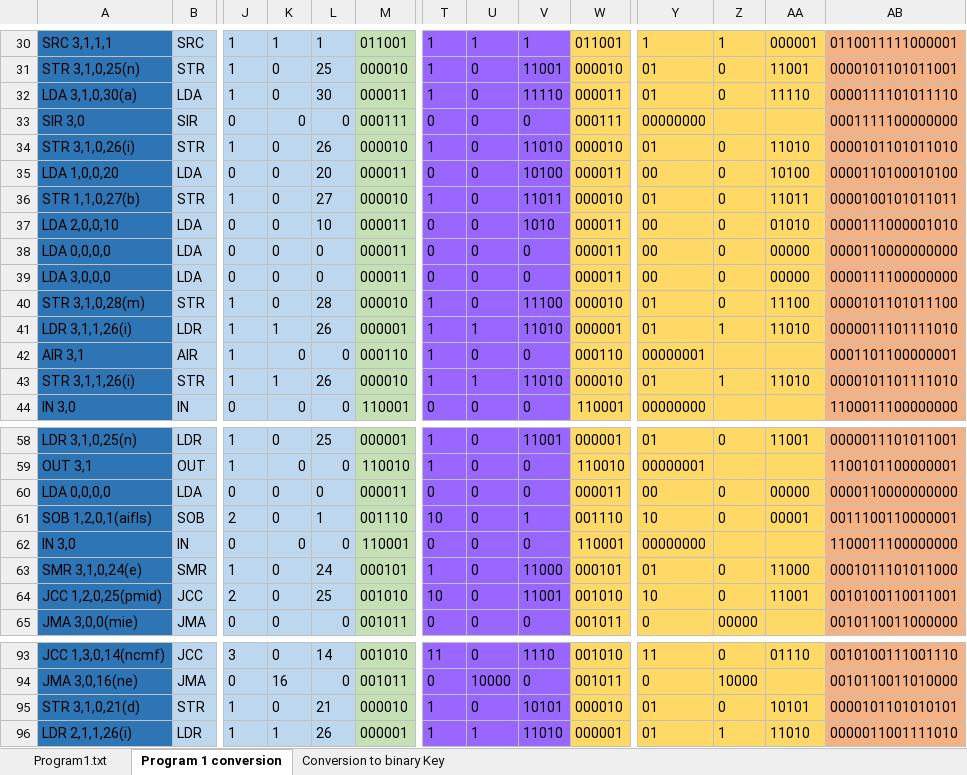
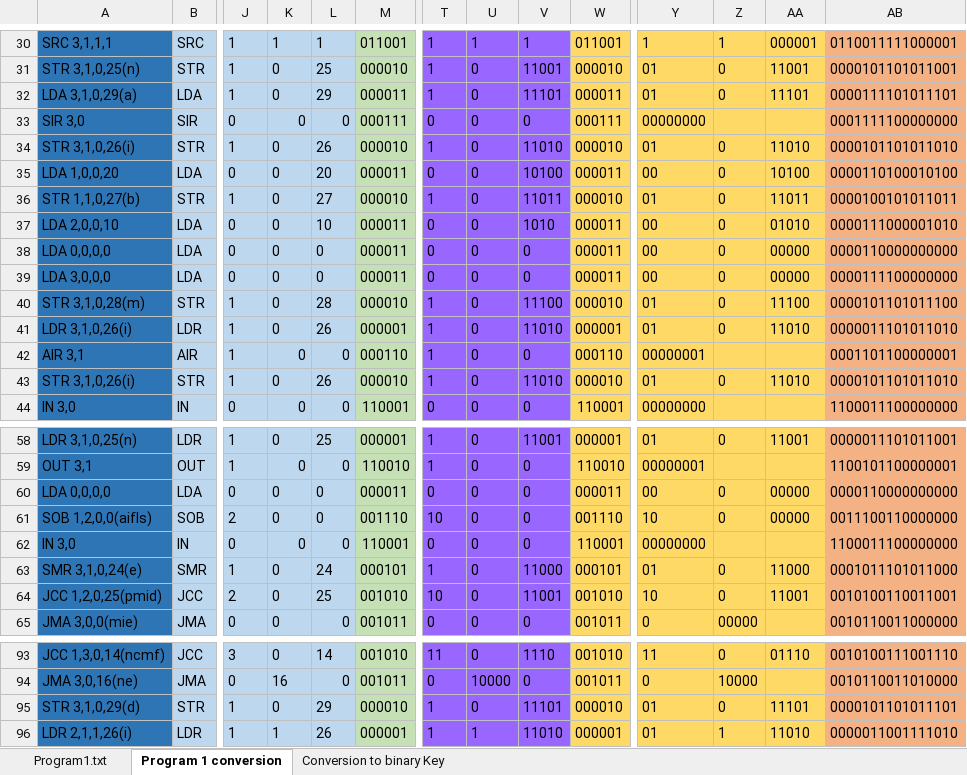
Before and after one commit to keegs23/GWU_ArchitectureProject, an Excel workbook: Convert to Binary_v3 - Program 1.xlsx, sheet Program 1 conversion, drawn as a sheet; only a part is shown, gaps mark what is left out; values as stored, in another font and other column widths than the file's, no borders; conditional formats not drawn; removed rows and columns are numbered as before the commit, all else as after; rows hold the shown columns only; the diff names each change by its address in the sheet, - before the commit and + after, or states it on an @@ line.

Commit message:
Program 1 fixes, cont.

```diff
--- a/Convert to Binary_v3 - Program 1.xlsx (sheet Program 1 conversion)
+++ b/Convert to Binary_v3 - Program 1.xlsx (sheet Program 1 conversion)
-A32: LDA 3,1,0,30(a)
+A32: LDA 3,1,0,29(a)
-L32: 30
+L32: 29
-V32: 11110
+V32: 11101
-AA32: 11110
+AA32: 11101
-AB32: 0000111101011110
+AB32: 0000111101011101
-row 41: LDR 3,1,1,26(i) | LDR | 1 | 1 | 26 | 000001 | 1 | 1 | 11010 | 000001 | 01 | 1 | 11010 | 0000011101111010
+row 41: LDR 3,1,0,26(i) | LDR | 1 | 0 | 26 | 000001 | 1 | 0 | 11010 | 000001 | 01 | 0 | 11010 | 0000011101011010
-A43: STR 3,1,1,26(i)
+A43: STR 3,1,0,26(i)
-K43: 1
+K43: 0
-U43: 1
+U43: 0
-Z43: 1
+Z43: 0
-AB43: 0000101101111010
+AB43: 0000101101011010
-A61: SOB 1,2,0,1(aifls)
+A61: SOB 1,2,0,0(aifls)
-L61: 1
+L61: 0
-V61: 1
+V61: 0
-AA61: 00001
+AA61: 00000
-AB61: 0011100110000001
+AB61: 0011100110000000
-A95: STR 3,1,0,21(d)
+A95: STR 3,1,0,29(d)
-L95: 21
+L95: 29
-V95: 10101
+V95: 11101
-AA95: 10101
+AA95: 11101
-AB95: 0000101101010101
+AB95: 0000101101011101
```
Also changed, not shown: sheet Program1.txt, 2 other files.
